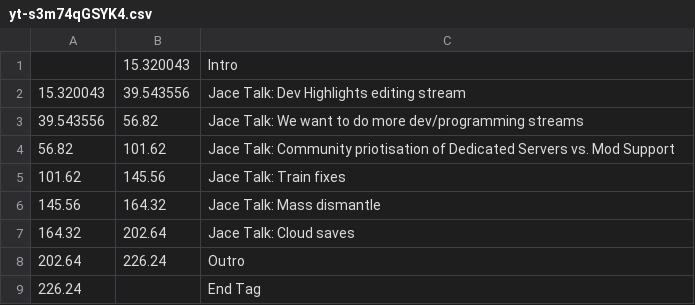
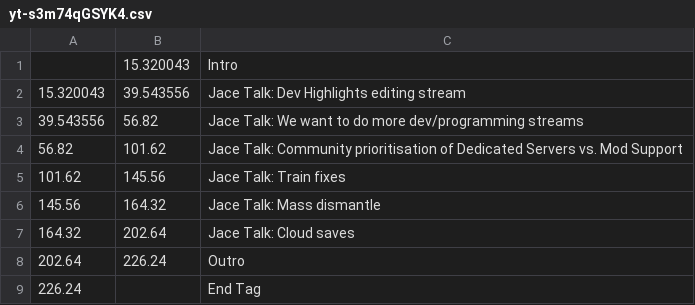
Before and after one commit to Satisfactory-Clips-Archive/Media-Search-Archive, a CSV file: app/data/2019-09-13/yt-s3m74qGSYK4.csv, drawn as a sheet.

Commit message:
Updating docs
* adding dedicated topic for when Jace gets HelloFresh deliveries
* correcting spelling of clip title

```diff
--- a/app/data/2019-09-13/yt-s3m74qGSYK4.csv
+++ b/app/data/2019-09-13/yt-s3m74qGSYK4.csv
@@ -3,3 +3,3 @@
 39.543556,56.82,Jace Talk: We want to do more dev/programming streams
-56.82,101.62,Jace Talk: Community priotisation of Dedicated Servers vs. Mod Support
+56.82,101.62,Jace Talk: Community prioritisation of Dedicated Servers vs. Mod Support
 101.62,145.56,Jace Talk: Train fixes
```
Also changed, not shown: 7 other files.
